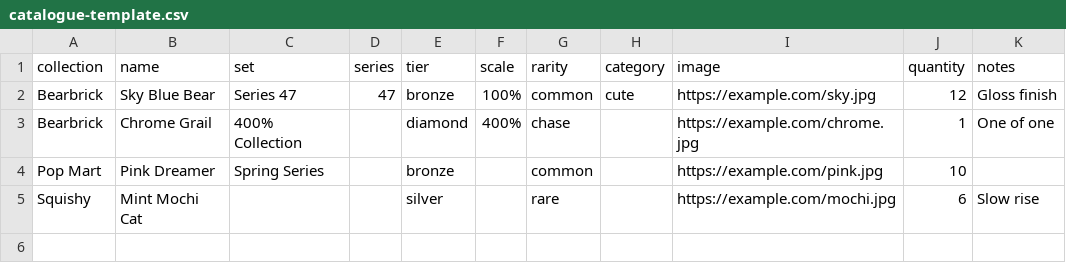
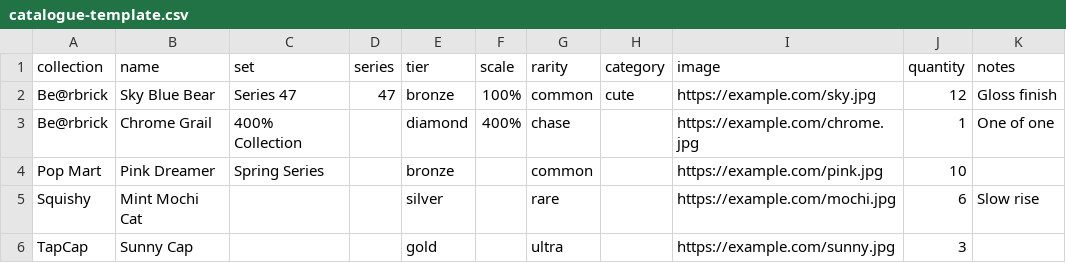
Before and after one commit to sammaples/Blind-Box-App, a CSV file: public/catalogue-template.csv, drawn as a sheet.

```diff
--- a/public/catalogue-template.csv
+++ b/public/catalogue-template.csv
@@ -1,5 +1,6 @@
 collection,name,set,series,tier,scale,rarity,category,image,quantity,notes
-Bearbrick,Sky Blue Bear,Series 47,47,bronze,100%,common,cute,https://example.com/sky.jpg,12,Gloss finish
-Bearbrick,Chrome Grail,400% Collection,,diamond,400%,chase,,https://example.com/chrome.jpg,1,One of one
+Be@rbrick,Sky Blue Bear,Series 47,47,bronze,100%,common,cute,https://example.com/sky.jpg,12,Gloss finish
+Be@rbrick,Chrome Grail,400% Collection,,diamond,400%,chase,,https://example.com/chrome.jpg,1,One of one
 Pop Mart,Pink Dreamer,Spring Series,,bronze,,common,,https://example.com/pink.jpg,10,
 Squishy,Mint Mochi Cat,,,silver,,rare,,https://example.com/mochi.jpg,6,Slow rise
+TapCap,Sunny Cap,,,gold,,ultra,,https://example.com/sunny.jpg,3,
```
Also changed, not shown: 12 other files.
